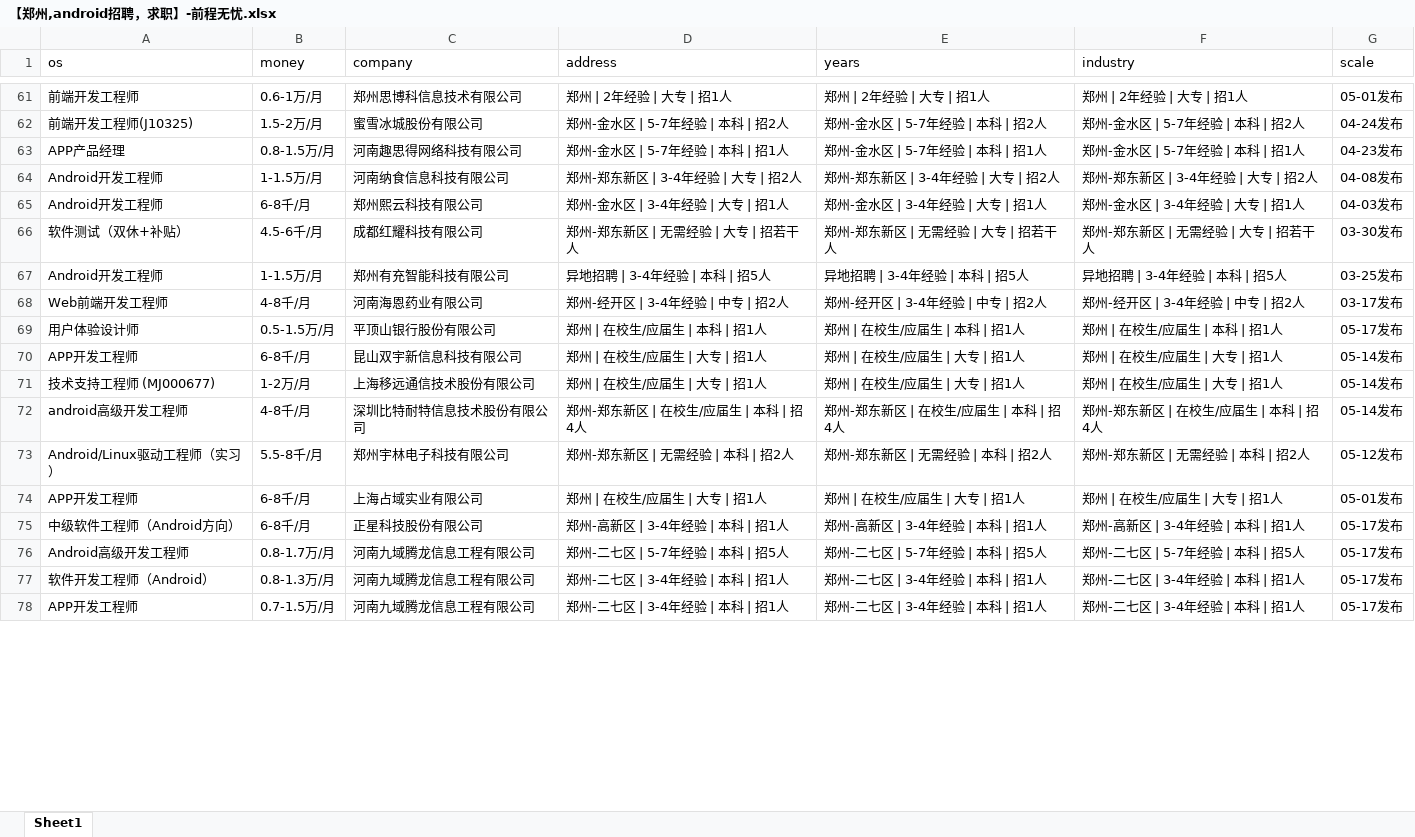
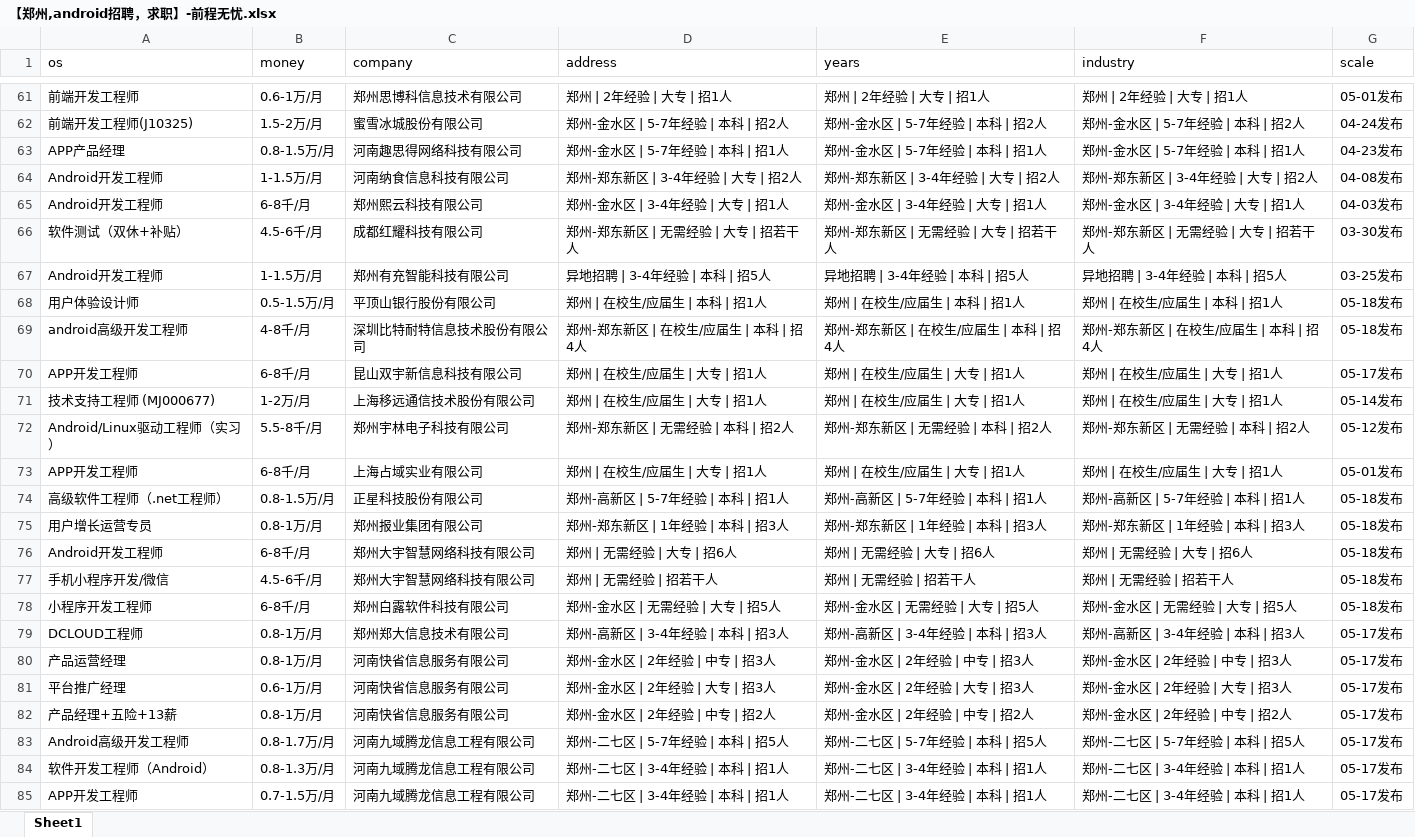
Before and after one commit to leigong2/AskQuastionApp, an Excel workbook: app/src/main/assets/【郑州,android招聘，求职】-前程无忧.xlsx, sheet Sheet1, drawn as a sheet; only a part is shown, gaps mark what is left out; values as stored, in another font and other column widths than the file's, no borders; removed rows and columns are numbered as before the commit, all else as after; the diff covers the shown part only; the diff names each change by its address in the sheet, - before the commit and + after, or states it on an @@ line.

```diff
--- a/app/src/main/assets/【郑州,android招聘，求职】-前程无忧.xlsx (sheet Sheet1)
+++ b/app/src/main/assets/【郑州,android招聘，求职】-前程无忧.xlsx (sheet Sheet1)
-row 68: Web前端开发工程师 | 4-8千/月 | 河南海恩药业有限公司 | 郑州-经开区 | 3-4年经验 | 中专 | 招2人 | 郑州-经开区 | 3-4年经验 | 中专 | 招2人 | 郑州-经开区 | 3-4年经验 | 中专 | 招2人 | 03-17发布
-G68 (scale): 05-17发布
+G68 (scale): 05-18发布
+row 69: android高级开发工程师 | 4-8千/月 | 深圳比特耐特信息技术股份有限公司 | 郑州-郑东新区 | 在校生/应届生 | 本科 | 招4人 | 郑州-郑东新区 | 在校生/应届生 | 本科 | 招4人 | 郑州-郑东新区 | 在校生/应届生 | 本科 | 招4人 | 05-18发布
-G70 (scale): 05-14发布
+G70 (scale): 05-17发布
-row 72: android高级开发工程师 | 4-8千/月 | 深圳比特耐特信息技术股份有限公司 | 郑州-郑东新区 | 在校生/应届生 | 本科 | 招4人 | 郑州-郑东新区 | 在校生/应届生 | 本科 | 招4人 | 郑州-郑东新区 | 在校生/应届生 | 本科 | 招4人 | 05-14发布
-A74 (os): 中级软件工程师（Android方向）
+A74 (os): 高级软件工程师（.net工程师）
-B74 (money): 6-8千/月
+B74 (money): 0.8-1.5万/月
-D74 (address): 郑州-高新区 | 3-4年经验 | 本科 | 招1人
+D74 (address): 郑州-高新区 | 5-7年经验 | 本科 | 招1人
-E74 (years): 郑州-高新区 | 3-4年经验 | 本科 | 招1人
+E74 (years): 郑州-高新区 | 5-7年经验 | 本科 | 招1人
-F74 (industry): 郑州-高新区 | 3-4年经验 | 本科 | 招1人
+F74 (industry): 郑州-高新区 | 5-7年经验 | 本科 | 招1人
-G74 (scale): 05-17发布
+G74 (scale): 05-18发布
+row 75: 用户增长运营专员 | 0.8-1万/月 | 郑州报业集团有限公司 | 郑州-郑东新区 | 1年经验 | 本科 | 招3人 | 郑州-郑东新区 | 1年经验 | 本科 | 招3人 | 郑州-郑东新区 | 1年经验 | 本科 | 招3人 | 05-18发布
+row 76: Android开发工程师 | 6-8千/月 | 郑州大宇智慧网络科技有限公司 | 郑州 | 无需经验 | 大专 | 招6人 | 郑州 | 无需经验 | 大专 | 招6人 | 郑州 | 无需经验 | 大专 | 招6人 | 05-18发布
+row 77: 手机小程序开发/微信 | 4.5-6千/月 | 郑州大宇智慧网络科技有限公司 | 郑州 | 无需经验 | 招若干人 | 郑州 | 无需经验 | 招若干人 | 郑州 | 无需经验 | 招若干人 | 05-18发布
+row 78: 小程序开发工程师 | 6-8千/月 | 郑州白露软件科技有限公司 | 郑州-金水区 | 无需经验 | 大专 | 招5人 | 郑州-金水区 | 无需经验 | 大专 | 招5人 | 郑州-金水区 | 无需经验 | 大专 | 招5人 | 05-18发布
+row 79: DCLOUD工程师 | 0.8-1万/月 | 郑州郑大信息技术有限公司 | 郑州-高新区 | 3-4年经验 | 本科 | 招3人 | 郑州-高新区 | 3-4年经验 | 本科 | 招3人 | 郑州-高新区 | 3-4年经验 | 本科 | 招3人 | 05-17发布
+row 80: 产品运营经理 | 0.8-1万/月 | 河南快省信息服务有限公司 | 郑州-金水区 | 2年经验 | 中专 | 招3人 | 郑州-金水区 | 2年经验 | 中专 | 招3人 | 郑州-金水区 | 2年经验 | 中专 | 招3人 | 05-17发布
+row 81: 平台推广经理 | 0.6-1万/月 | 河南快省信息服务有限公司 | 郑州-金水区 | 2年经验 | 大专 | 招3人 | 郑州-金水区 | 2年经验 | 大专 | 招3人 | 郑州-金水区 | 2年经验 | 大专 | 招3人 | 05-17发布
+row 82: 产品经理+五险+13薪 | 0.8-1万/月 | 河南快省信息服务有限公司 | 郑州-金水区 | 2年经验 | 中专 | 招2人 | 郑州-金水区 | 2年经验 | 中专 | 招2人 | 郑州-金水区 | 2年经验 | 中专 | 招2人 | 05-17发布
```
Also changed, not shown: 27 added rows, 35 removed rows, 1 moved row and 13 edited cells elsewhere in this sheet, app/src/main/assets/「郑州招聘信息」郑州招聘网 - BOSS直聘.xlsx, app/src/main/assets/【郑州招聘信息_郑州招聘_郑州招聘网】-郑州猎聘.xlsx, 6 other files.
